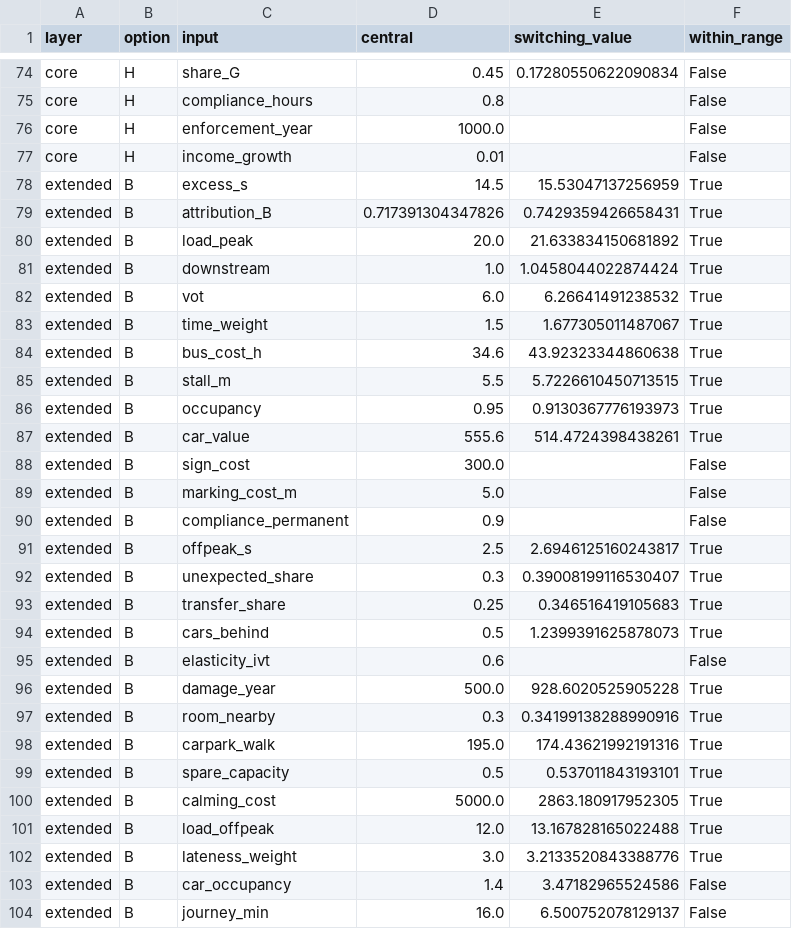
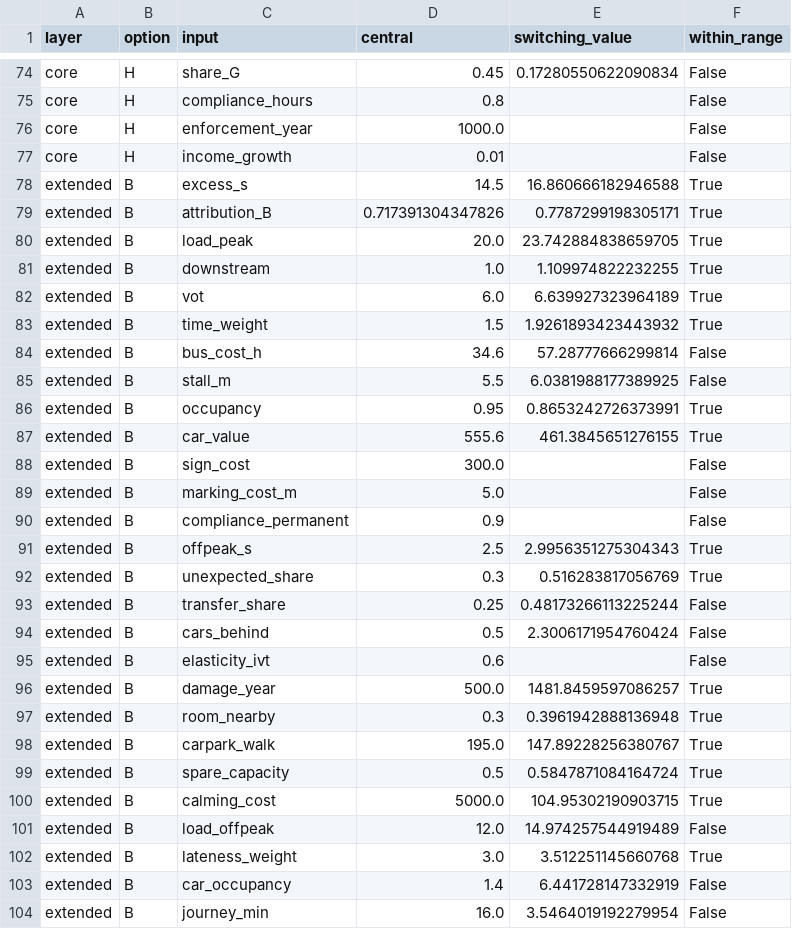
Before and after one commit to diogo4256/mobilidados, a CSV file: cases/lisboa-rua-ricardo-jorge/results/tables/appraisal_switching.csv, drawn as a sheet; only a part is shown, gaps mark what is left out; the diff covers the shown part only.

```diff
--- a/cases/lisboa-rua-ricardo-jorge/results/tables/appraisal_switching.csv
+++ b/cases/lisboa-rua-ricardo-jorge/results/tables/appraisal_switching.csv
@@ -77,12 +77,12 @@ core,H,enforcement_year,1000.0,,False
 core,H,income_growth,0.01,,False
-extended,B,excess_s,14.5,15.53047137256959,True
-extended,B,attribution_B,0.717391304347826,0.7429359426658431,True
-extended,B,load_peak,20.0,21.633834150681892,True
-extended,B,downstream,1.0,1.0458044022874424,True
-extended,B,vot,6.0,6.26641491238532,True
-extended,B,time_weight,1.5,1.677305011487067,True
-extended,B,bus_cost_h,34.6,43.92323344860638,True
-extended,B,stall_m,5.5,5.7226610450713515,True
-extended,B,occupancy,0.95,0.9130367776193973,True
-extended,B,car_value,555.6,514.4724398438261,True
+extended,B,excess_s,14.5,16.860666182946588,True
+extended,B,attribution_B,0.717391304347826,0.7787299198305171,True
+extended,B,load_peak,20.0,23.742884838659705,True
+extended,B,downstream,1.0,1.109974822232255,True
+extended,B,vot,6.0,6.639927323964189,True
+extended,B,time_weight,1.5,1.9261893423443932,True
+extended,B,bus_cost_h,34.6,57.28777666299814,False
+extended,B,stall_m,5.5,6.0381988177389925,False
+extended,B,occupancy,0.95,0.8653242726373991,True
+extended,B,car_value,555.6,461.3845651276155,True
 extended,B,sign_cost,300.0,,False
@@ -90,15 +90,15 @@ extended,B,marking_cost_m,5.0,,False
 extended,B,compliance_permanent,0.9,,False
-extended,B,offpeak_s,2.5,2.6946125160243817,True
-extended,B,unexpected_share,0.3,0.39008199116530407,True
-extended,B,transfer_share,0.25,0.346516419105683,True
-extended,B,cars_behind,0.5,1.2399391625878073,True
+extended,B,offpeak_s,2.5,2.9956351275304343,True
+extended,B,unexpected_share,0.3,0.516283817056769,True
+extended,B,transfer_share,0.25,0.48173266113225244,False
+extended,B,cars_behind,0.5,2.3006171954760424,False
 extended,B,elasticity_ivt,0.6,,False
-extended,B,damage_year,500.0,928.6020525905228,True
-extended,B,room_nearby,0.3,0.34199138288990916,True
-extended,B,carpark_walk,195.0,174.43621992191316,True
-extended,B,spare_capacity,0.5,0.537011843193101,True
-extended,B,calming_cost,5000.0,2863.180917952305,True
-extended,B,load_offpeak,12.0,13.167828165022488,True
-extended,B,lateness_weight,3.0,3.2133520843388776,True
-extended,B,car_occupancy,1.4,3.47182965524586,False
-extended,B,journey_min,16.0,6.500752078129137,False
+extended,B,damage_year,500.0,1481.8459597086257,True
+extended,B,room_nearby,0.3,0.3961942888136948,True
+extended,B,carpark_walk,195.0,147.89228256380767,True
+extended,B,spare_capacity,0.5,0.5847871084164724,True
+extended,B,calming_cost,5000.0,104.95302190903715,True
+extended,B,load_offpeak,12.0,14.974257544919489,False
+extended,B,lateness_weight,3.0,3.512251145660768,True
+extended,B,car_occupancy,1.4,6.441728147332919,False
+extended,B,journey_min,16.0,3.5464019192279954,False
```
Also changed, not shown: 22 edited cells elsewhere in this file, cases/lisboa-rua-ricardo-jorge/results/tables/appraisal_bridge.csv, cases/lisboa-rua-ricardo-jorge/results/tables/appraisal_offpeak_thresholds.csv, 22 other files.
